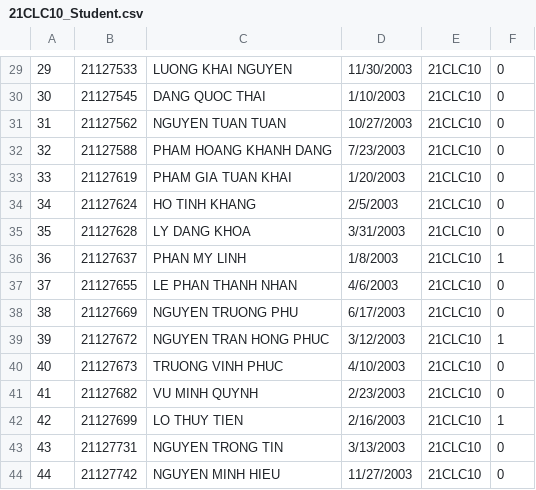
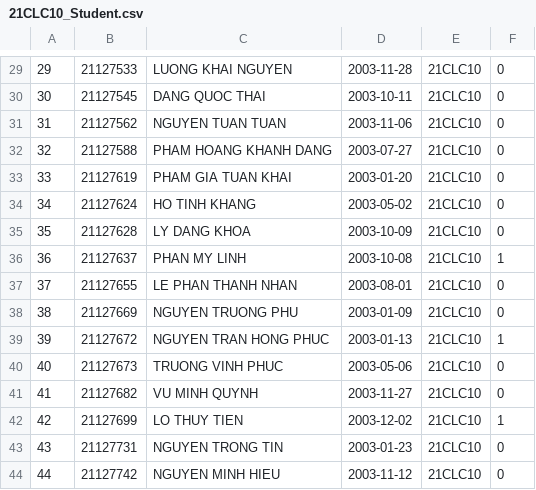
Before and after one commit to dinhquytrieu/Final-project-of-group-6, a CSV file: DataProject/Class_csv/21CLC10_Student.csv, drawn as a sheet; only a part is shown, gaps mark what is left out; the diff covers the shown part only.

```diff
--- a/DataProject/Class_csv/21CLC10_Student.csv
+++ b/DataProject/Class_csv/21CLC10_Student.csv
@@ -29,16 +29,16 @@
-29,21127533,LUONG KHAI NGUYEN,11/30/2003,21CLC10,0,,,,,
-30,21127545,DANG QUOC THAI,1/10/2003,21CLC10,0,,,,,
-31,21127562,NGUYEN TUAN TUAN,10/27/2003,21CLC10,0,,,,,
-32,21127588,PHAM HOANG KHANH DANG,7/23/2003,21CLC10,0,,,,,
-33,21127619,PHAM GIA TUAN KHAI,1/20/2003,21CLC10,0,,,,,
-34,21127624,HO TINH KHANG,2/5/2003,21CLC10,0,,,,,
-35,21127628,LY DANG KHOA,3/31/2003,21CLC10,0,,,,,
-36,21127637,PHAN MY LINH,1/8/2003,21CLC10,1,,,,,
-37,21127655,LE PHAN THANH NHAN,4/6/2003,21CLC10,0,,,,,
-38,21127669,NGUYEN TRUONG PHU,6/17/2003,21CLC10,0,,,,,
-39,21127672,NGUYEN TRAN HONG PHUC,3/12/2003,21CLC10,1,,,,,
-40,21127673,TRUONG VINH PHUC,4/10/2003,21CLC10,0,,,,,
-41,21127682,VU MINH QUYNH,2/23/2003,21CLC10,0,,,,,
-42,21127699,LO THUY TIEN,2/16/2003,21CLC10,1,,,,,
-43,21127731,NGUYEN TRONG TIN,3/13/2003,21CLC10,0,,,,,
-44,21127742,NGUYEN MINH HIEU,11/27/2003,21CLC10,0,,,,,
+29,21127533,LUONG KHAI NGUYEN,2003-11-28,21CLC10,0
+30,21127545,DANG QUOC THAI,2003-10-11,21CLC10,0
+31,21127562,NGUYEN TUAN TUAN,2003-11-06,21CLC10,0
+32,21127588,PHAM HOANG KHANH DANG,2003-07-27,21CLC10,0
+33,21127619,PHAM GIA TUAN KHAI,2003-01-20,21CLC10,0
+34,21127624,HO TINH KHANG,2003-05-02,21CLC10,0
+35,21127628,LY DANG KHOA,2003-10-09,21CLC10,0
+36,21127637,PHAN MY LINH,2003-10-08,21CLC10,1
+37,21127655,LE PHAN THANH NHAN,2003-08-01,21CLC10,0
+38,21127669,NGUYEN TRUONG PHU,2003-01-09,21CLC10,0
+39,21127672,NGUYEN TRAN HONG PHUC,2003-01-13,21CLC10,1
+40,21127673,TRUONG VINH PHUC,2003-05-06,21CLC10,0
+41,21127682,VU MINH QUYNH,2003-11-27,21CLC10,0
+42,21127699,LO THUY TIEN,2003-12-02,21CLC10,1
+43,21127731,NGUYEN TRONG TIN,2003-01-23,21CLC10,0
+44,21127742,NGUYEN MINH HIEU,2003-11-12,21CLC10,0
```
Also changed, not shown: 28 edited cells elsewhere in this file.
